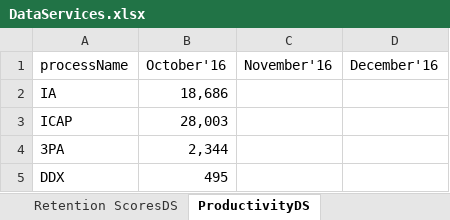
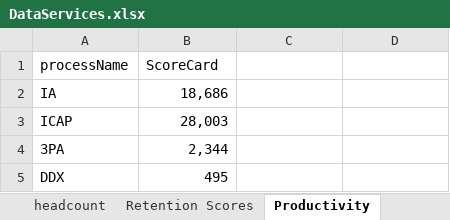
Before and after one commit to praveshtora/Metrics, an Excel workbook: src/main/resources/static/DataServices.xlsx, sheet Productivity, drawn as a sheet; values as stored, in another font and other column widths than the file's, no borders; the diff names each change by its address in the sheet, - before the commit and + after, or states it on an @@ line.

```diff
--- a/src/main/resources/static/DataServices.xlsx (sheet Productivity)
+++ b/src/main/resources/static/DataServices.xlsx (sheet Productivity)
-sheet tab: Retention ScoresDS
+sheet tab: Retention Scores
-sheet tab: ProductivityDS
+sheet tab: Productivity
-B1: October'16
+B1: ScoreCard
-C1: November'16
+C1: (empty)
-D1: December'16
+D1: (empty)
```
Also changed, not shown: other sheet tabs, charts or pictures, 3 other files.
